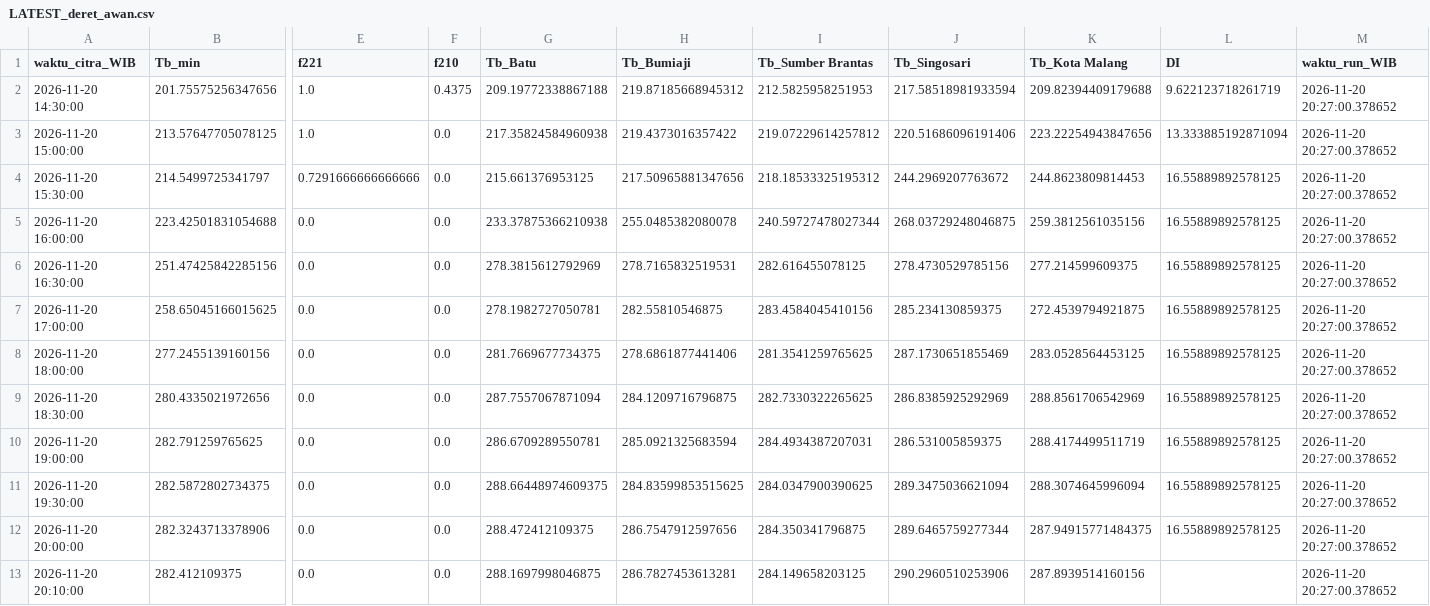
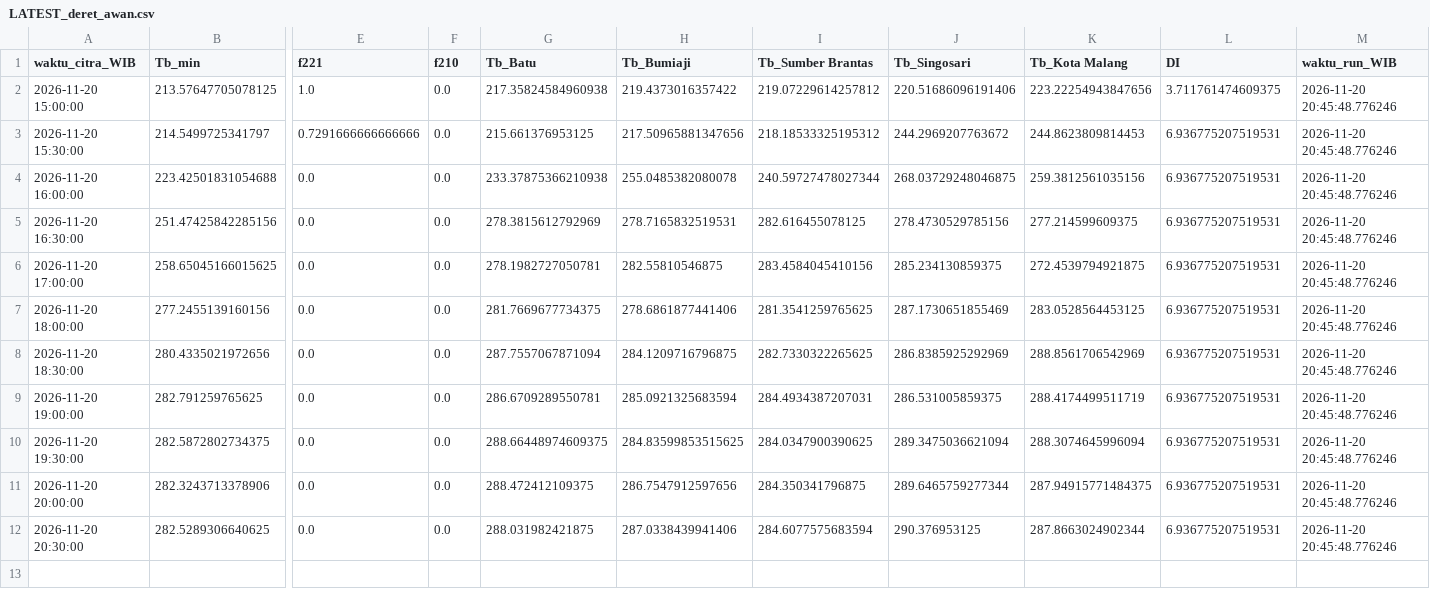
Before and after one commit to bagus2018/pantau-awan-batu, a CSV file: output/LATEST_deret_awan.csv, drawn as a sheet; only a part is shown, gaps mark what is left out; removed rows and columns are numbered as before the commit, all else as after; rows hold the shown columns only; the diff names each change by its address in the sheet, - before the commit and + after, or states it on an @@ line.

```diff
--- a/output/LATEST_deret_awan.csv
+++ b/output/LATEST_deret_awan.csv
-row 2: 2026-11-20 14:30:00 | 201.75575256347656 | 1.0 | 0.4375 | 209.19772338867188 | 219.87185668945312 | 212.5825958251953 | 217.58518981933594 | 209.82394409179688 | 9.622123718261719 | 2026-11-20 20:27:00.378652
-L2 (DI): 13.333885192871094
+L2 (DI): 3.711761474609375
-M2:M11 (waktu_run_WIB): 2026-11-20 20:27:00.378652
+M2:M11 (waktu_run_WIB): 2026-11-20 20:45:48.776246
-L3:L11 (DI): 16.55889892578125
+L3:L11 (DI): 6.936775207519531
-row 13: 2026-11-20 20:10:00 | 282.412109375 | 0.0 | 0.0 | 288.1697998046875 | 286.7827453613281 | 284.149658203125 | 290.2960510253906 | 287.8939514160156 |  | 2026-11-20 20:27:00.378652
+row 12: 2026-11-20 20:30:00 | 282.5289306640625 | 0.0 | 0.0 | 288.031982421875 | 287.0338439941406 | 284.6077575683594 | 290.376953125 | 287.8663024902344 | 6.936775207519531 | 2026-11-20 20:45:48.776246
```
Also changed, not shown: output/LATEST_banding_historis.csv, output/log_cek_himawari_batu.csv, 4 other files.
